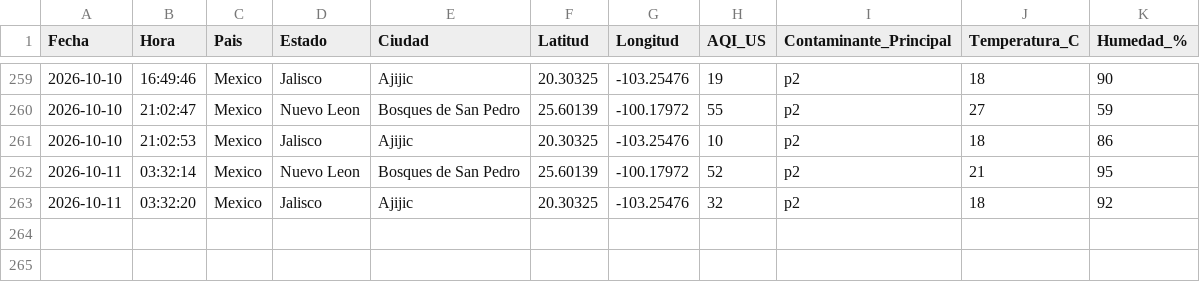
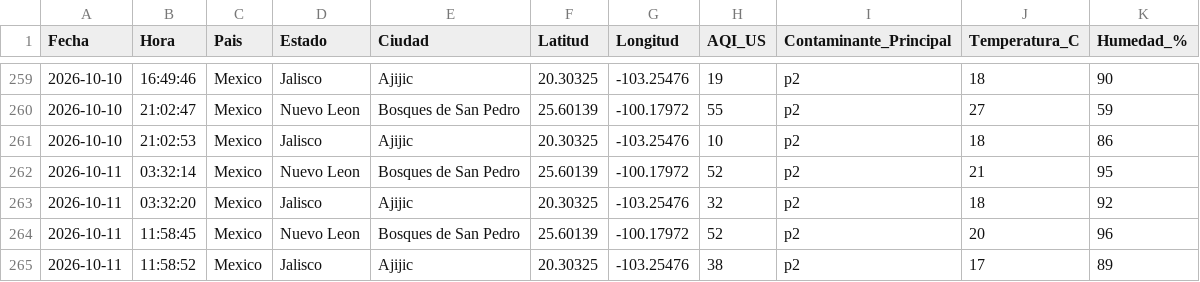
Before and after one commit to vasquez-roberto/calidad-aire-mexico, a CSV file: data/calidad_aire_mexico.csv, drawn as a sheet; only a part is shown, gaps mark what is left out.

```diff
--- a/data/calidad_aire_mexico.csv
+++ b/data/calidad_aire_mexico.csv
@@ -263 +263,3 @@ Fecha,Hora,Pais,Estado,Ciudad,Latitud,Longitud,AQI_US,Contaminante_Principal,Tem
 2026-10-11,03:32:20,Mexico,Jalisco,Ajijic,20.30325,-103.25476,32,p2,18,92
+2026-10-11,11:58:45,Mexico,Nuevo Leon,Bosques de San Pedro,25.60139,-100.17972,52,p2,20,96
+2026-10-11,11:58:52,Mexico,Jalisco,Ajijic,20.30325,-103.25476,38,p2,17,89
```
